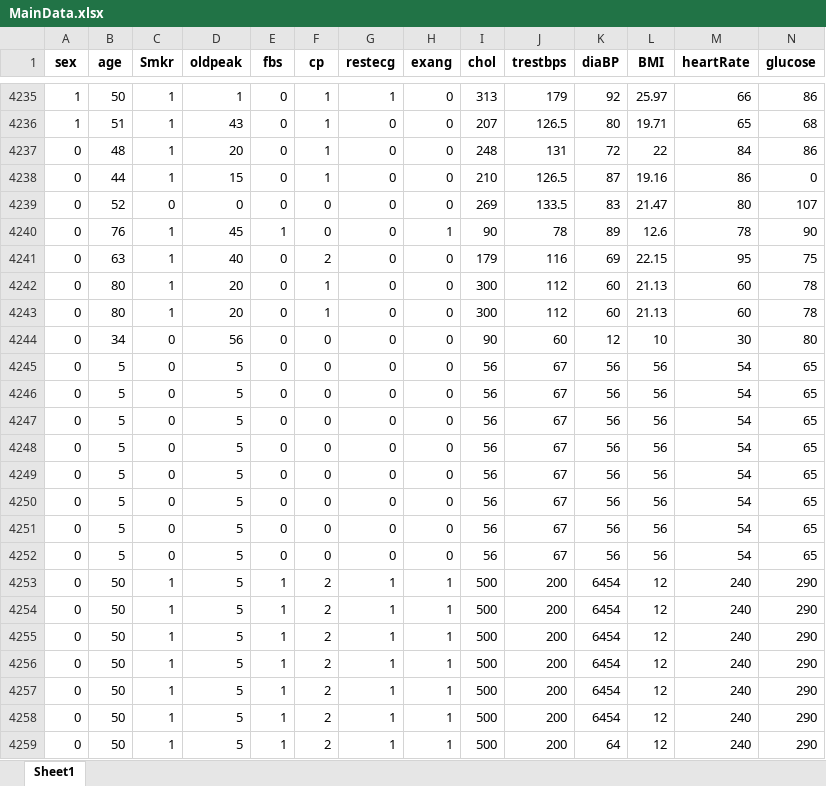
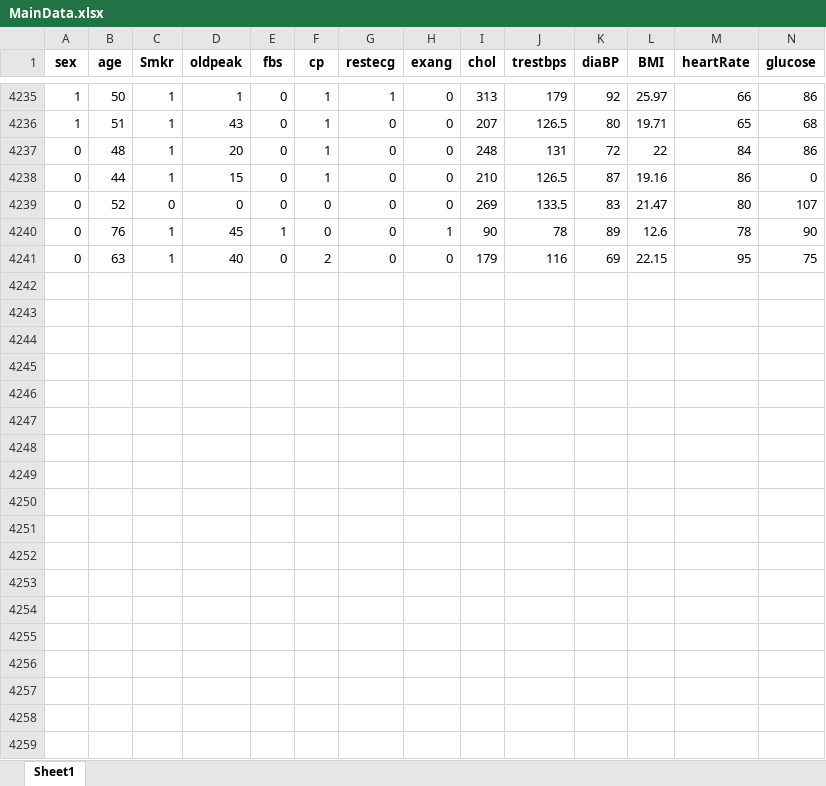
Before and after one commit to shouvikofficial/Heart-Care, an Excel workbook: MainData.xlsx, sheet Sheet1, drawn as a sheet; only a part is shown, gaps mark what is left out; values as stored, in another font and other column widths than the file's, no borders; rows hold the shown columns only; the diff covers the shown part only; the diff names each change by its address in the sheet, - before the commit and + after, or states it on an @@ line.

```diff
--- a/MainData.xlsx (sheet Sheet1)
+++ b/MainData.xlsx (sheet Sheet1)
-row 4242: 0 | 80 | 1 | 20 | 0 | 1 | 0 | 0 | 300 | 112 | 60 | 21.13 | 60 | 78
-row 4243: 0 | 80 | 1 | 20 | 0 | 1 | 0 | 0 | 300 | 112 | 60 | 21.13 | 60 | 78
-row 4244: 0 | 34 | 0 | 56 | 0 | 0 | 0 | 0 | 90 | 60 | 12 | 10 | 30 | 80
-row 4245: 0 | 5 | 0 | 5 | 0 | 0 | 0 | 0 | 56 | 67 | 56 | 56 | 54 | 65
-row 4246: 0 | 5 | 0 | 5 | 0 | 0 | 0 | 0 | 56 | 67 | 56 | 56 | 54 | 65
-row 4247: 0 | 5 | 0 | 5 | 0 | 0 | 0 | 0 | 56 | 67 | 56 | 56 | 54 | 65
-row 4248: 0 | 5 | 0 | 5 | 0 | 0 | 0 | 0 | 56 | 67 | 56 | 56 | 54 | 65
-row 4249: 0 | 5 | 0 | 5 | 0 | 0 | 0 | 0 | 56 | 67 | 56 | 56 | 54 | 65
-row 4250: 0 | 5 | 0 | 5 | 0 | 0 | 0 | 0 | 56 | 67 | 56 | 56 | 54 | 65
-row 4251: 0 | 5 | 0 | 5 | 0 | 0 | 0 | 0 | 56 | 67 | 56 | 56 | 54 | 65
-row 4252: 0 | 5 | 0 | 5 | 0 | 0 | 0 | 0 | 56 | 67 | 56 | 56 | 54 | 65
-row 4253: 0 | 50 | 1 | 5 | 1 | 2 | 1 | 1 | 500 | 200 | 6454 | 12 | 240 | 290
-row 4254: 0 | 50 | 1 | 5 | 1 | 2 | 1 | 1 | 500 | 200 | 6454 | 12 | 240 | 290
-row 4255: 0 | 50 | 1 | 5 | 1 | 2 | 1 | 1 | 500 | 200 | 6454 | 12 | 240 | 290
-row 4256: 0 | 50 | 1 | 5 | 1 | 2 | 1 | 1 | 500 | 200 | 6454 | 12 | 240 | 290
-row 4257: 0 | 50 | 1 | 5 | 1 | 2 | 1 | 1 | 500 | 200 | 6454 | 12 | 240 | 290
-row 4258: 0 | 50 | 1 | 5 | 1 | 2 | 1 | 1 | 500 | 200 | 6454 | 12 | 240 | 290
-row 4259: 0 | 50 | 1 | 5 | 1 | 2 | 1 | 1 | 500 | 200 | 64 | 12 | 240 | 290
```
Also changed, not shown: 26 removed rows elsewhere in this sheet, 1 other file.
